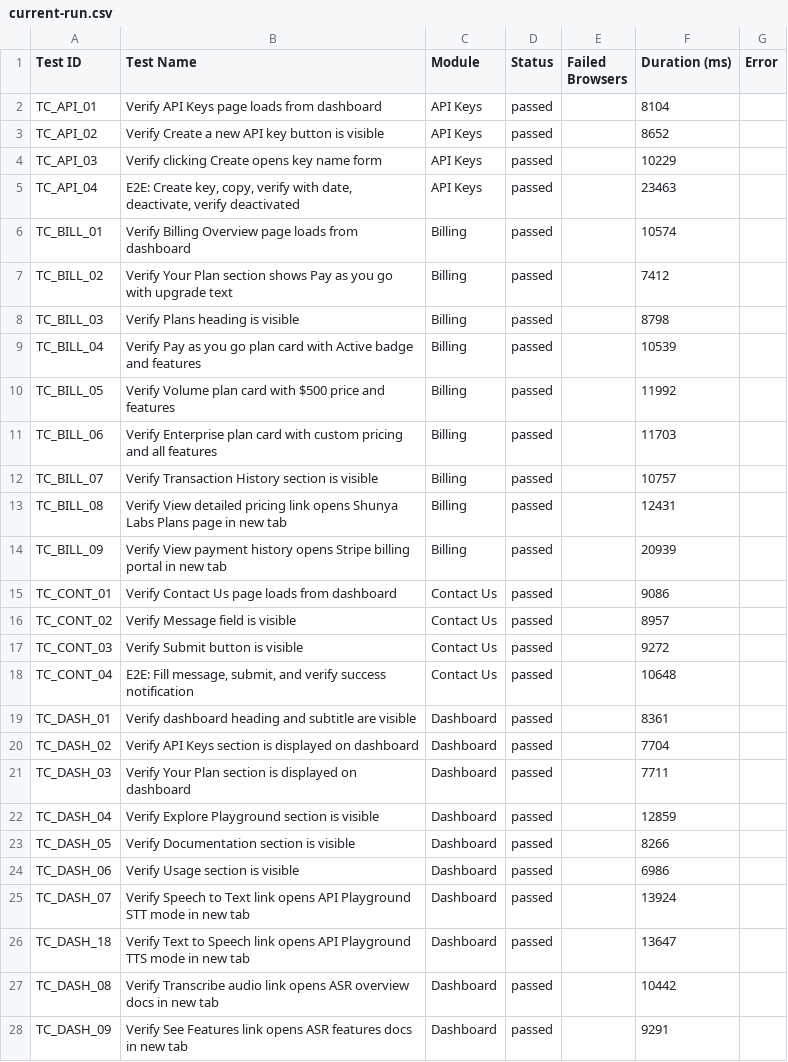
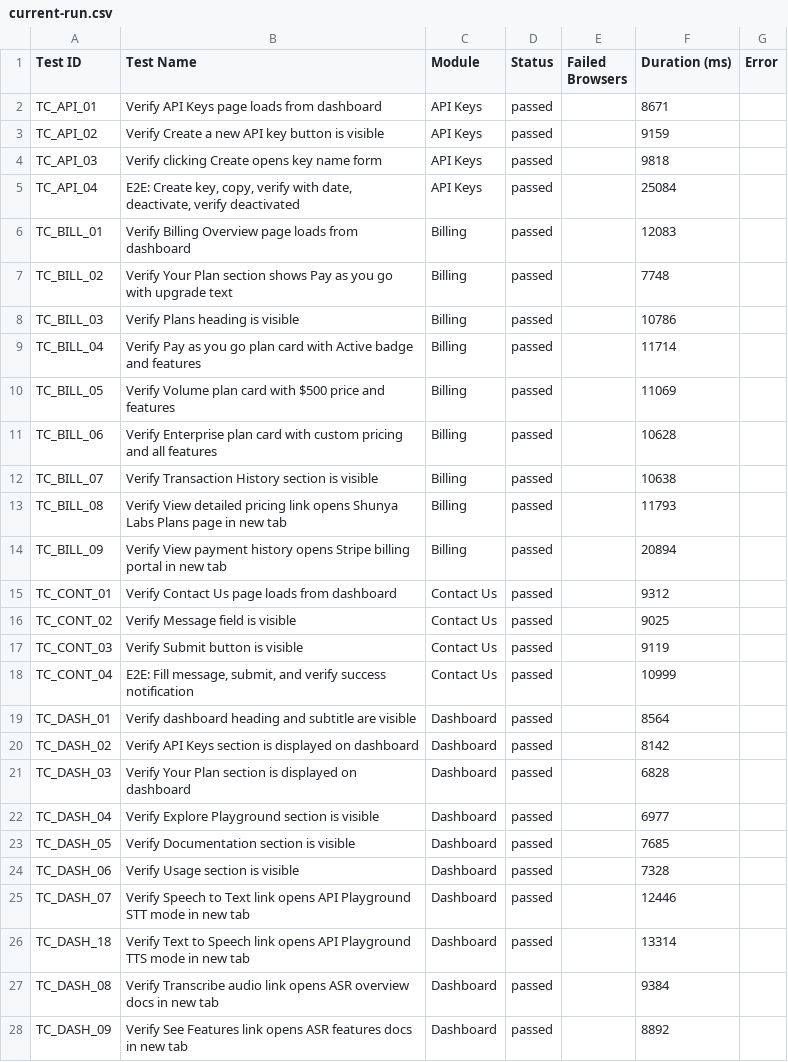
Before and after one commit to Shunyalabsai/console-automation, a CSV file: docs/exports/current-run.csv, drawn as a sheet; only a part is shown; the diff covers the shown part only.

```diff
--- a/docs/exports/current-run.csv
+++ b/docs/exports/current-run.csv
@@ -1,28 +1,28 @@
 Test ID,Test Name,Module,Status,Failed Browsers,Duration (ms),Error
-"TC_API_01","Verify API Keys page loads from dashboard","API Keys","passed","",8104,""
-"TC_API_02","Verify Create a new API key button is visible","API Keys","passed","",8652,""
-"TC_API_03","Verify clicking Create opens key name form","API Keys","passed","",10229,""
-"TC_API_04","E2E: Create key, copy, verify with date, deactivate, verify deactivated","API Keys","passed","",23463,""
-"TC_BILL_01","Verify Billing Overview page loads from dashboard","Billing","passed","",10574,""
-"TC_BILL_02","Verify Your Plan section shows Pay as you go with upgrade text","Billing","passed","",7412,""
-"TC_BILL_03","Verify Plans heading is visible","Billing","passed","",8798,""
-"TC_BILL_04","Verify Pay as you go plan card with Active badge and features","Billing","passed","",10539,""
-"TC_BILL_05","Verify Volume plan card with $500 price and features","Billing","passed","",11992,""
-"TC_BILL_06","Verify Enterprise plan card with custom pricing and all features","Billing","passed","",11703,""
-"TC_BILL_07","Verify Transaction History section is visible","Billing","passed","",10757,""
-"TC_BILL_08","Verify View detailed pricing link opens Shunya Labs Plans page in new tab","Billing","passed","",12431,""
-"TC_BILL_09","Verify View payment history opens Stripe billing portal in new tab","Billing","passed","",20939,""
-"TC_CONT_01","Verify Contact Us page loads from dashboard","Contact Us","passed","",9086,""
-"TC_CONT_02","Verify Message field is visible","Contact Us","passed","",8957,""
-"TC_CONT_03","Verify Submit button is visible","Contact Us","passed","",9272,""
-"TC_CONT_04","E2E: Fill message, submit, and verify success notification","Contact Us","passed","",10648,""
-"TC_DASH_01","Verify dashboard heading and subtitle are visible","Dashboard","passed","",8361,""
-"TC_DASH_02","Verify API Keys section is displayed on dashboard","Dashboard","passed","",7704,""
-"TC_DASH_03","Verify Your Plan section is displayed on dashboard","Dashboard","passed","",7711,""
-"TC_DASH_04","Verify Explore Playground section is visible","Dashboard","passed","",12859,""
-"TC_DASH_05","Verify Documentation section is visible","Dashboard","passed","",8266,""
-"TC_DASH_06","Verify Usage section is visible","Dashboard","passed","",6986,""
-"TC_DASH_07","Verify Speech to Text link opens API Playground STT mode in new tab","Dashboard","passed","",13924,""
-"TC_DASH_18","Verify Text to Speech link opens API Playground TTS mode in new tab","Dashboard","passed","",13647,""
-"TC_DASH_08","Verify Transcribe audio link opens ASR overview docs in new tab","Dashboard","passed","",10442,""
-"TC_DASH_09","Verify See Features link opens ASR features docs in new tab","Dashboard","passed","",9291,""
+"TC_API_01","Verify API Keys page loads from dashboard","API Keys","passed","",8671,""
+"TC_API_02","Verify Create a new API key button is visible","API Keys","passed","",9159,""
+"TC_API_03","Verify clicking Create opens key name form","API Keys","passed","",9818,""
+"TC_API_04","E2E: Create key, copy, verify with date, deactivate, verify deactivated","API Keys","passed","",25084,""
+"TC_BILL_01","Verify Billing Overview page loads from dashboard","Billing","passed","",12083,""
+"TC_BILL_02","Verify Your Plan section shows Pay as you go with upgrade text","Billing","passed","",7748,""
+"TC_BILL_03","Verify Plans heading is visible","Billing","passed","",10786,""
+"TC_BILL_04","Verify Pay as you go plan card with Active badge and features","Billing","passed","",11714,""
+"TC_BILL_05","Verify Volume plan card with $500 price and features","Billing","passed","",11069,""
+"TC_BILL_06","Verify Enterprise plan card with custom pricing and all features","Billing","passed","",10628,""
+"TC_BILL_07","Verify Transaction History section is visible","Billing","passed","",10638,""
+"TC_BILL_08","Verify View detailed pricing link opens Shunya Labs Plans page in new tab","Billing","passed","",11793,""
+"TC_BILL_09","Verify View payment history opens Stripe billing portal in new tab","Billing","passed","",20894,""
+"TC_CONT_01","Verify Contact Us page loads from dashboard","Contact Us","passed","",9312,""
+"TC_CONT_02","Verify Message field is visible","Contact Us","passed","",9025,""
+"TC_CONT_03","Verify Submit button is visible","Contact Us","passed","",9119,""
+"TC_CONT_04","E2E: Fill message, submit, and verify success notification","Contact Us","passed","",10999,""
+"TC_DASH_01","Verify dashboard heading and subtitle are visible","Dashboard","passed","",8564,""
+"TC_DASH_02","Verify API Keys section is displayed on dashboard","Dashboard","passed","",8142,""
+"TC_DASH_03","Verify Your Plan section is displayed on dashboard","Dashboard","passed","",6828,""
+"TC_DASH_04","Verify Explore Playground section is visible","Dashboard","passed","",6977,""
+"TC_DASH_05","Verify Documentation section is visible","Dashboard","passed","",7685,""
+"TC_DASH_06","Verify Usage section is visible","Dashboard","passed","",7328,""
+"TC_DASH_07","Verify Speech to Text link opens API Playground STT mode in new tab","Dashboard","passed","",12446,""
+"TC_DASH_18","Verify Text to Speech link opens API Playground TTS mode in new tab","Dashboard","passed","",13314,""
+"TC_DASH_08","Verify Transcribe audio link opens ASR overview docs in new tab","Dashboard","passed","",9384,""
+"TC_DASH_09","Verify See Features link opens ASR features docs in new tab","Dashboard","passed","",8892,""
```
Also changed, not shown: 17 edited cells elsewhere in this file, docs/exports/all-runs-summary.csv, 2 other files.
